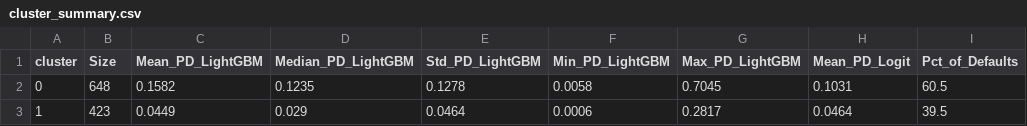
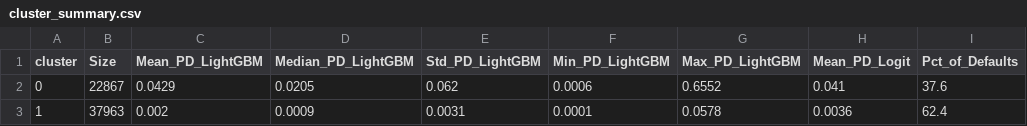
Before and after one commit to vilhelm-k/credit-risk-xai-thesis, a CSV file: results/xai_clustering/cluster_summary.csv, drawn as a sheet.

```diff
--- a/results/xai_clustering/cluster_summary.csv
+++ b/results/xai_clustering/cluster_summary.csv
@@ -1,3 +1,3 @@
 cluster,Size,Mean_PD_LightGBM,Median_PD_LightGBM,Std_PD_LightGBM,Min_PD_LightGBM,Max_PD_LightGBM,Mean_PD_Logit,Pct_of_Defaults
-0,648,0.1582,0.1235,0.1278,0.0058,0.7045,0.1031,60.5
-1,423,0.0449,0.029,0.0464,0.0006,0.2817,0.0464,39.5
+0,22867,0.0429,0.0205,0.062,0.0006,0.6552,0.041,37.6
+1,37963,0.002,0.0009,0.0031,0.0001,0.0578,0.0036,62.4
```
Also changed, not shown: results/xai_clustering/cluster_archetypes.csv, results/xai_clustering/cluster_shap_profiles.csv, 22 other files.
